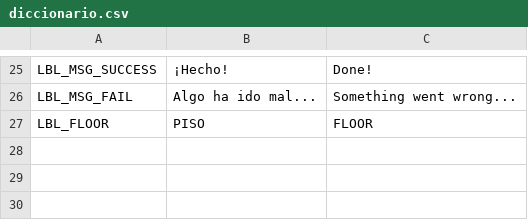
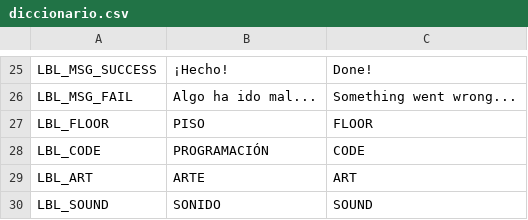
Before and after one commit to Beltenebr0s/LevelUpGameJam2025, a CSV file: ui/diccionario.csv, drawn as a sheet; only a part is shown, gaps mark what is left out; the diff names each change by its address in the sheet, - before the commit and + after, or states it on an @@ line.

```diff
--- a/ui/diccionario.csv
+++ b/ui/diccionario.csv
+row 28: LBL_CODE | PROGRAMACIÓN | CODE
+row 29: LBL_ART | ARTE | ART
+row 30: LBL_SOUND | SONIDO | SOUND
```
Also changed, not shown: 1 other file.
